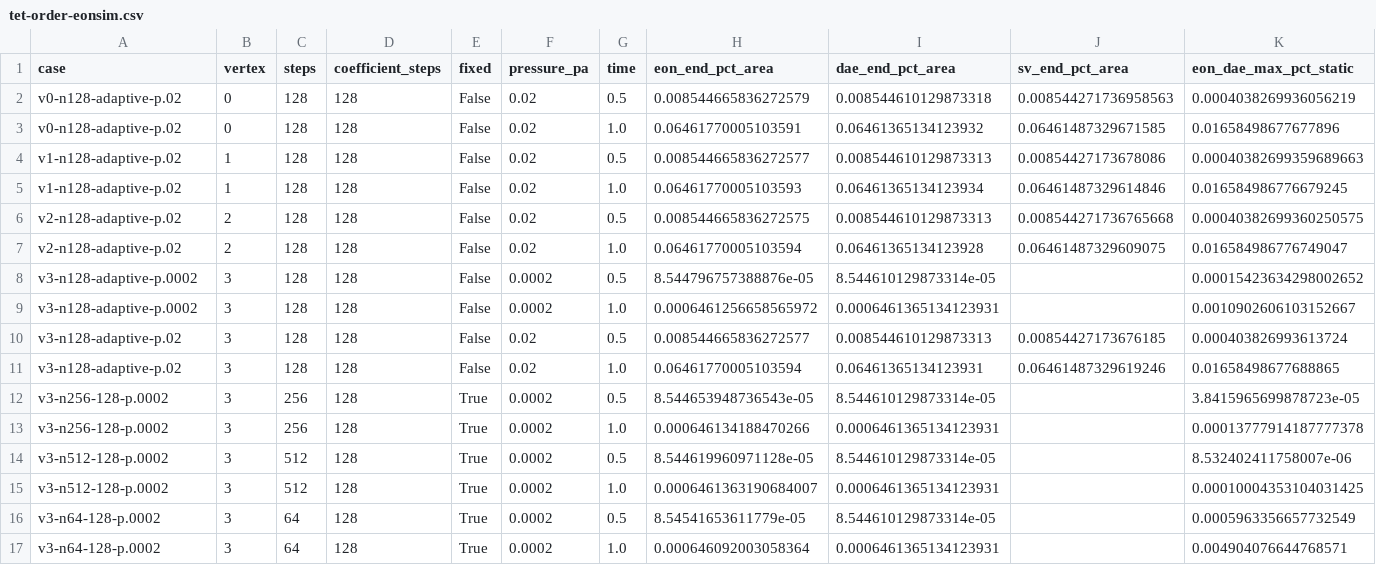
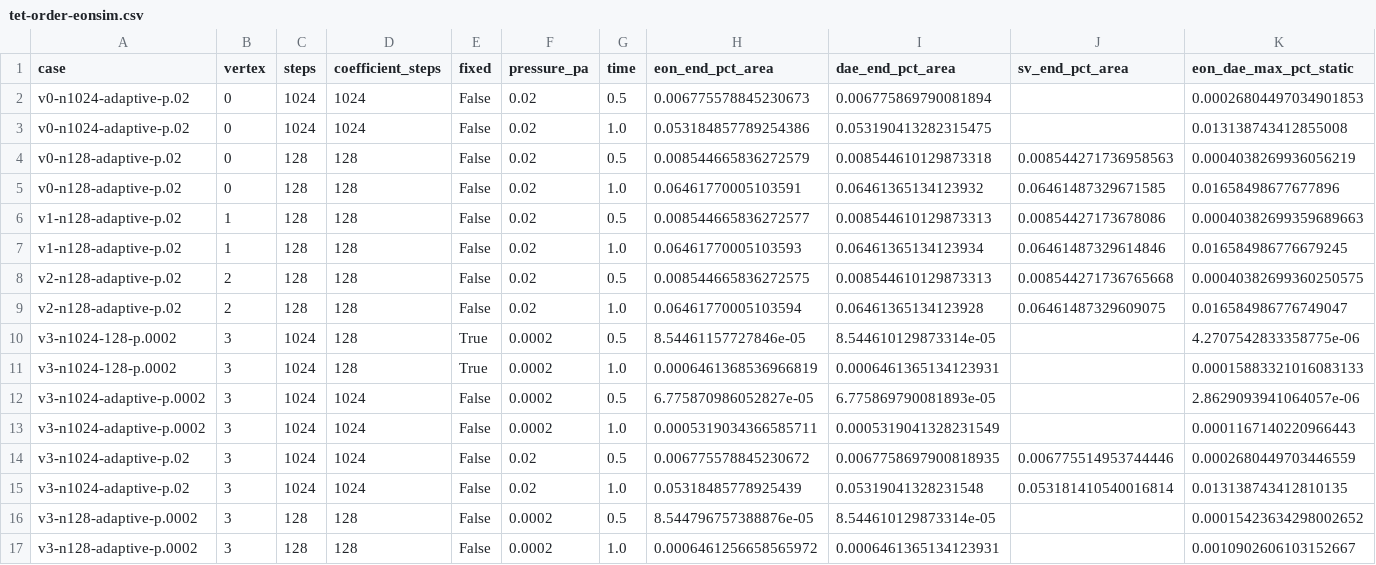
Before and after one commit to saitoasukakawaii/EONSim-new, a CSV file: docs/research/data/fsi-linear-transient-2026-11-24/tet-order-eonsim.csv, drawn as a sheet; only a part is shown; the shorter side is filled out with more unchanged rows; rows hold the shown columns only; the diff names each change by its address in the sheet, - before the commit and + after, or states it on an @@ line.

```diff
--- a/docs/research/data/fsi-linear-transient-2026-11-24/tet-order-eonsim.csv
+++ b/docs/research/data/fsi-linear-transient-2026-11-24/tet-order-eonsim.csv
+row 2: v0-n1024-adaptive-p.02 | 0 | 1024 | 1024 | False | 0.02 | 0.5 | 0.006775578845230673 | 0.006775869790081894 |  | 0.00026804497034901853
+row 3: v0-n1024-adaptive-p.02 | 0 | 1024 | 1024 | False | 0.02 | 1.0 | 0.053184857789254386 | 0.053190413282315475 |  | 0.013138743412855008
+row 10: v3-n1024-128-p.0002 | 3 | 1024 | 128 | True | 0.0002 | 0.5 | 8.54461157727846e-05 | 8.544610129873314e-05 |  | 4.2707542833358775e-06
+row 11: v3-n1024-128-p.0002 | 3 | 1024 | 128 | True | 0.0002 | 1.0 | 0.0006461368536966819 | 0.0006461365134123931 |  | 0.00015883321016083133
+row 12: v3-n1024-adaptive-p.0002 | 3 | 1024 | 1024 | False | 0.0002 | 0.5 | 6.775870986052827e-05 | 6.775869790081893e-05 |  | 2.8629093941064057e-06
+row 13: v3-n1024-adaptive-p.0002 | 3 | 1024 | 1024 | False | 0.0002 | 1.0 | 0.0005319034366585711 | 0.0005319041328231549 |  | 0.0001167140220966443
+row 14: v3-n1024-adaptive-p.02 | 3 | 1024 | 1024 | False | 0.02 | 0.5 | 0.006775578845230672 | 0.0067758697900818935 | 0.006775514953744446 | 0.0002680449703446559
+row 15: v3-n1024-adaptive-p.02 | 3 | 1024 | 1024 | False | 0.02 | 1.0 | 0.05318485778925439 | 0.05319041328231548 | 0.053181410540016814 | 0.013138743412810135
```
Also changed, not shown: docs/research/data/fsi-linear-transient-2026-11-24/grad-div-time.csv, docs/research/data/fsi-linear-transient-2026-11-24/metric-vs-3d.csv, 15 other files.
